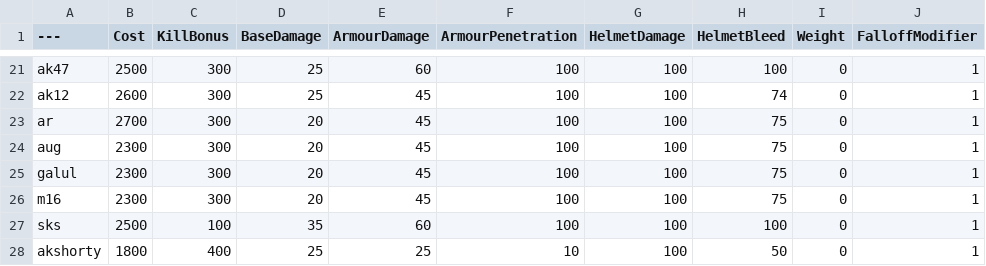
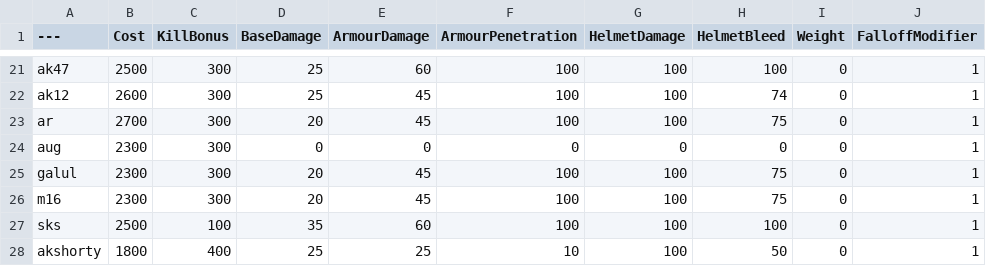
Before and after one commit to Bray-Boyd/BalancingTable, a CSV file: BalancingTable.csv, drawn as a sheet; only a part is shown, gaps mark what is left out; the diff names each change by its address in the sheet, - before the commit and + after, or states it on an @@ line.

Commit message:
Update BalancingTable.csv

```diff
--- a/BalancingTable.csv
+++ b/BalancingTable.csv
-D24 (BaseDamage): 20
+D24 (BaseDamage): 0
-E24 (ArmourDamage): 45
+E24 (ArmourDamage): 0
-F24 (ArmourPenetration): 100
+F24 (ArmourPenetration): 0
-G24 (HelmetDamage): 100
+G24 (HelmetDamage): 0
-H24 (HelmetBleed): 75
+H24 (HelmetBleed): 0
```
